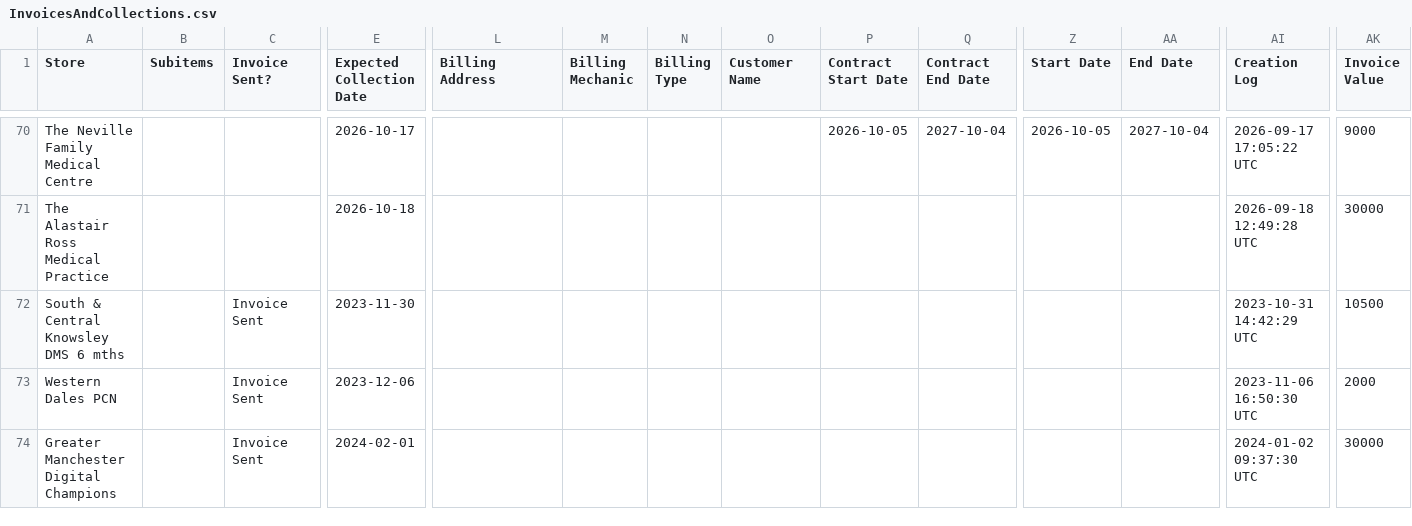
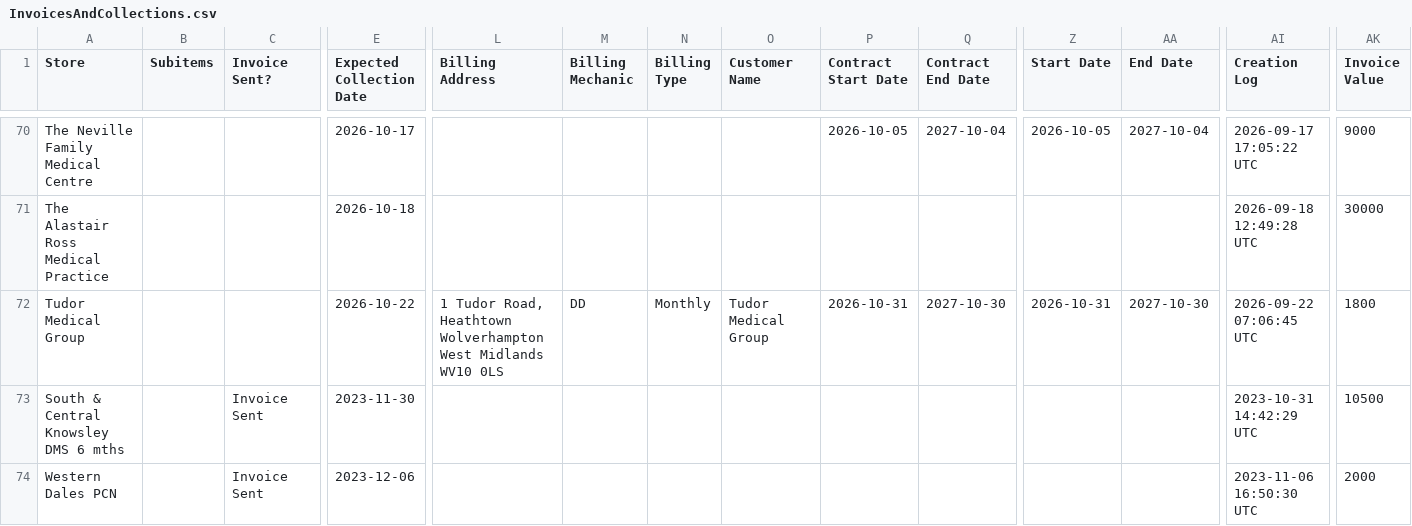
Before and after one commit to JCRedmoorHealth/vercel-mcp-python, a CSV file: Boards data/InvoicesAndCollections.csv, drawn as a sheet; only a part is shown, gaps mark what is left out; the shorter side is filled out with more unchanged rows; rows hold the shown columns only; the diff names each change by its address in the sheet, - before the commit and + after, or states it on an @@ line.

```diff
--- a/Boards data/InvoicesAndCollections.csv
+++ b/Boards data/InvoicesAndCollections.csv
+row 72: Tudor Medical Group |  |  | 2026-10-22 | 1 Tudor Road, Heathtown Wolverhampton West Midlands WV10 0LS | DD | Monthly | Tudor Medical Group | 2026-10-31 | 2027-10-30 | 2026-10-31 | 2027-10-30 | 2026-09-22 07:06:45 UTC | 1800
```
Also changed, not shown: Boards data/Individuals Board.csv, Boards data/OpportunitiesBoard.csv, 2 other files.
